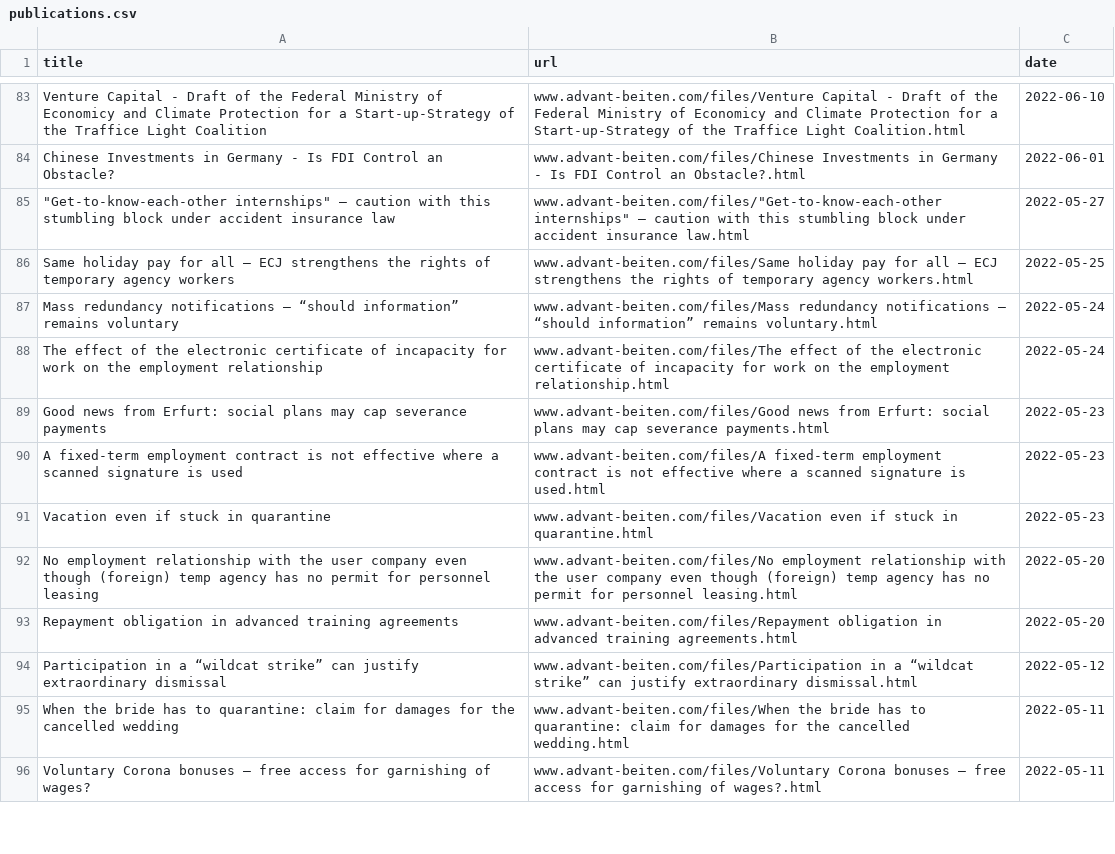
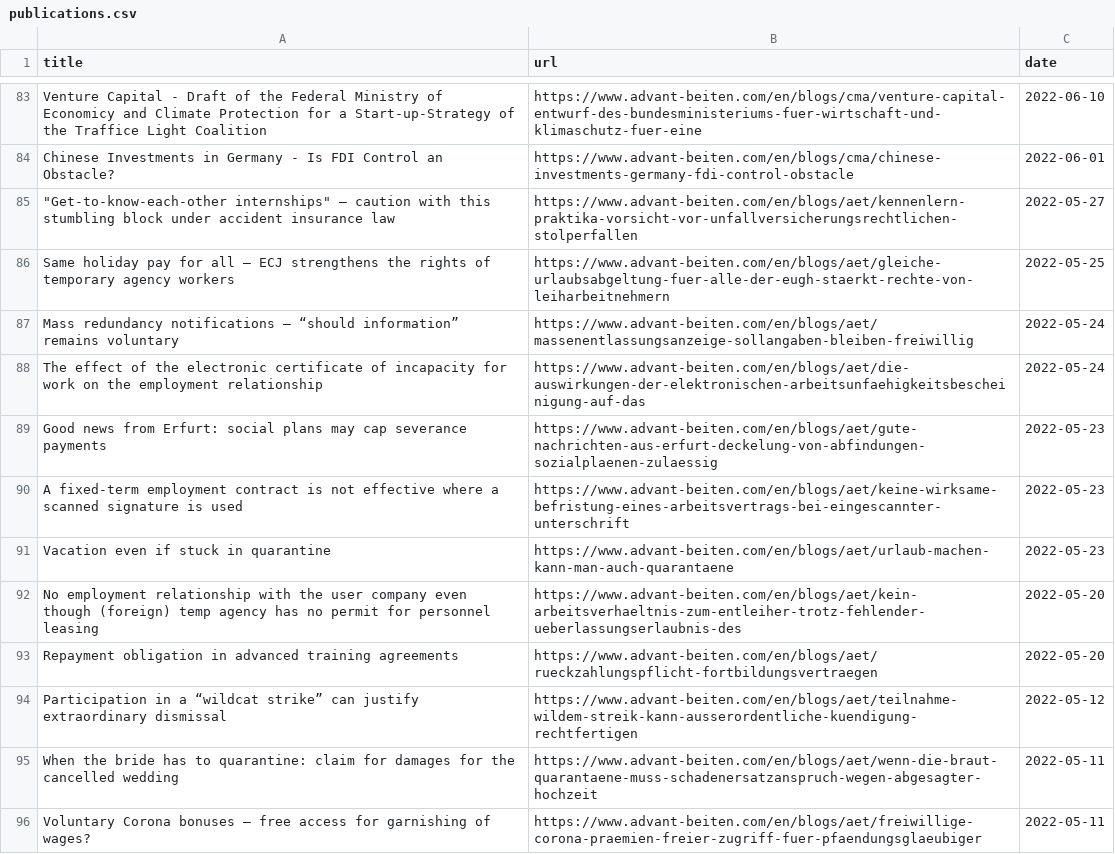
Before and after one commit to anubhav-sachan1/rag_legal_articles, a CSV file: scraper/www.advant-beiten.com/publications.csv, drawn as a sheet; only a part is shown, gaps mark what is left out; the diff covers the shown part only; the diff names each change by its address in the sheet, - before the commit and + after, or states it on an @@ line.

```diff
--- a/scraper/www.advant-beiten.com/publications.csv
+++ b/scraper/www.advant-beiten.com/publications.csv
-B83 (url): www.advant-beiten.com/files/Venture Capital - Draft of the Federal Ministry of Economicy and Climate Protection for a Start-up-Strategy of the Traffice Light Coalition.html
+B83 (url): https://www.advant-beiten.com/en/blogs/cma/venture-capital-entwurf-des-bundesministeriums-fuer-wirtschaft-und-klimaschutz-fuer-eine
-B84 (url): www.advant-beiten.com/files/Chinese Investments in Germany - Is FDI Control an Obstacle?.html
+B84 (url): https://www.advant-beiten.com/en/blogs/cma/chinese-investments-germany-fdi-control-obstacle
-B85 (url): www.advant-beiten.com/files/"Get-to-know-each-other internships" – caution with this stumbling block under accident insurance law.html
+B85 (url): https://www.advant-beiten.com/en/blogs/aet/kennenlern-praktika-vorsicht-vor-unfallversicherungsrechtlichen-stolperfallen
-B86 (url): www.advant-beiten.com/files/Same holiday pay for all – ECJ strengthens the rights of temporary agency workers.html
+B86 (url): https://www.advant-beiten.com/en/blogs/aet/gleiche-urlaubsabgeltung-fuer-alle-der-eugh-staerkt-rechte-von-leiharbeitnehmern
-B87 (url): www.advant-beiten.com/files/Mass redundancy notifications – “should information” remains voluntary.html
+B87 (url): https://www.advant-beiten.com/en/blogs/aet/massenentlassungsanzeige-sollangaben-bleiben-freiwillig
-B88 (url): www.advant-beiten.com/files/The effect of the electronic certificate of incapacity for work on the employment relationship.html
+B88 (url): https://www.advant-beiten.com/en/blogs/aet/die-auswirkungen-der-elektronischen-arbeitsunfaehigkeitsbescheinigung-auf-das
-B89 (url): www.advant-beiten.com/files/Good news from Erfurt: social plans may cap severance payments.html
+B89 (url): https://www.advant-beiten.com/en/blogs/aet/gute-nachrichten-aus-erfurt-deckelung-von-abfindungen-sozialplaenen-zulaessig
-B90 (url): www.advant-beiten.com/files/A fixed-term employment contract is not effective where a scanned signature is used.html
+B90 (url): https://www.advant-beiten.com/en/blogs/aet/keine-wirksame-befristung-eines-arbeitsvertrags-bei-eingescannter-unterschrift
-B91 (url): www.advant-beiten.com/files/Vacation even if stuck in quarantine.html
+B91 (url): https://www.advant-beiten.com/en/blogs/aet/urlaub-machen-kann-man-auch-quarantaene
-B92 (url): www.advant-beiten.com/files/No employment relationship with the user company even though (foreign) temp agency has no permit for personnel leasing.html
+B92 (url): https://www.advant-beiten.com/en/blogs/aet/kein-arbeitsverhaeltnis-zum-entleiher-trotz-fehlender-ueberlassungserlaubnis-des
-B93 (url): www.advant-beiten.com/files/Repayment obligation in advanced training agreements.html
+B93 (url): https://www.advant-beiten.com/en/blogs/aet/rueckzahlungspflicht-fortbildungsvertraegen
-B94 (url): www.advant-beiten.com/files/Participation in a “wildcat strike” can justify extraordinary dismissal.html
+B94 (url): https://www.advant-beiten.com/en/blogs/aet/teilnahme-wildem-streik-kann-ausserordentliche-kuendigung-rechtfertigen
-B95 (url): www.advant-beiten.com/files/When the bride has to quarantine: claim for damages for the cancelled wedding.html
+B95 (url): https://www.advant-beiten.com/en/blogs/aet/wenn-die-braut-quarantaene-muss-schadenersatzanspruch-wegen-abgesagter-hochzeit
-B96 (url): www.advant-beiten.com/files/Voluntary Corona bonuses – free access for garnishing of wages?.html
+B96 (url): https://www.advant-beiten.com/en/blogs/aet/freiwillige-corona-praemien-freier-zugriff-fuer-pfaendungsglaeubiger
```
Also changed, not shown: 1 added row, 1 removed row and 99 edited cells elsewhere in this file, 31 other files.
